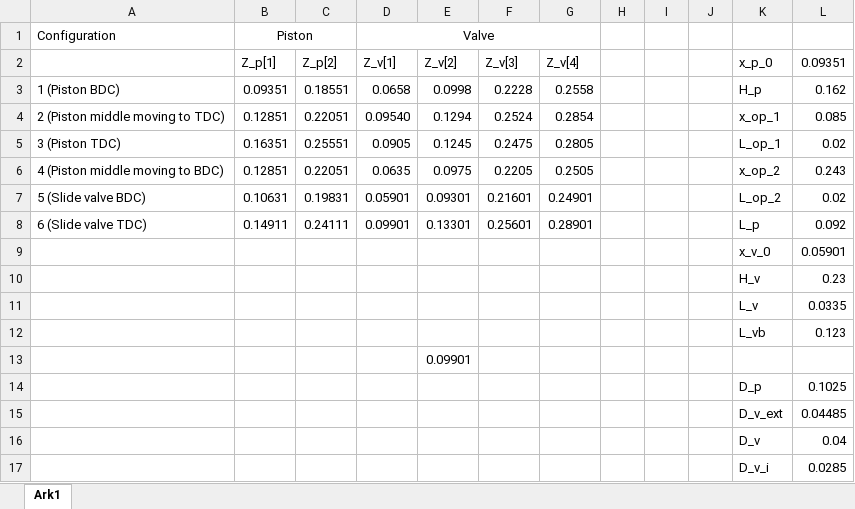
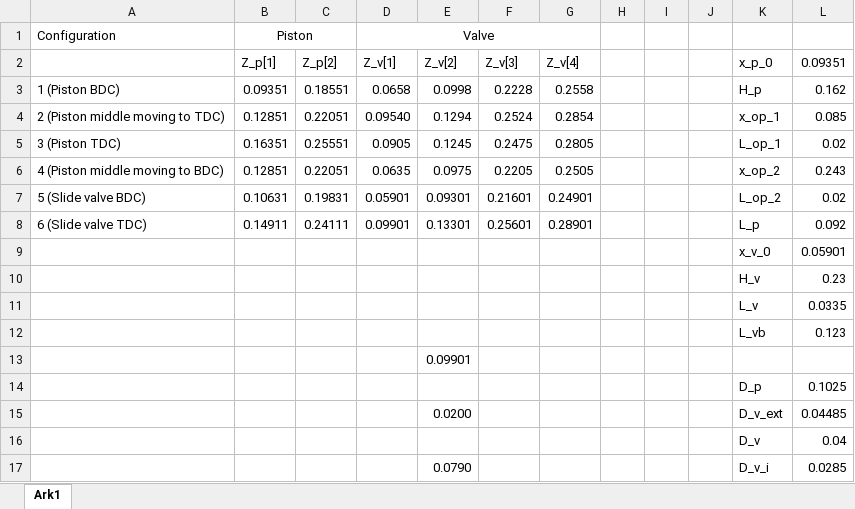
Before and after one commit to dk-teknologisk-cata/pistonCompressor, an Excel workbook: relativePositionPistonValve.xlsx, sheet Ark1, drawn as a sheet; values as stored, in another font and other column widths than the file's, no borders; the diff names each change by its address in the sheet, - before the commit and + after, or states it on an @@ line.

Commit message:
debug valve

```diff
--- a/relativePositionPistonValve.xlsx (sheet Ark1)
+++ b/relativePositionPistonValve.xlsx (sheet Ark1)
-E15 (Z_v[2]): (empty)
+E15 (Z_v[2]): 0.0200
-E17 (Z_v[2]): (empty)
+E17 (Z_v[2]): 0.0790
```
Also changed, not shown: 3 other files.
